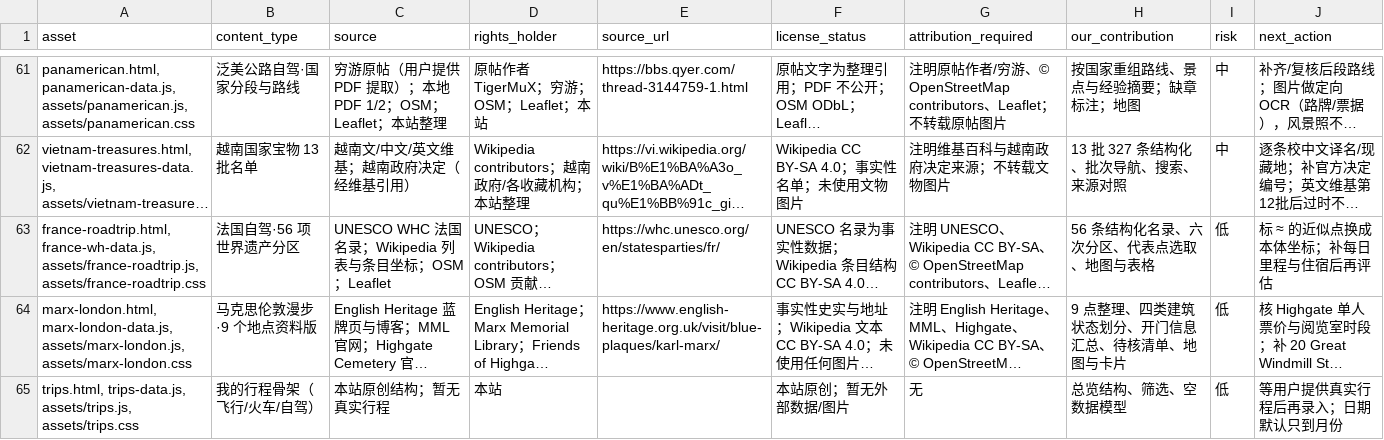
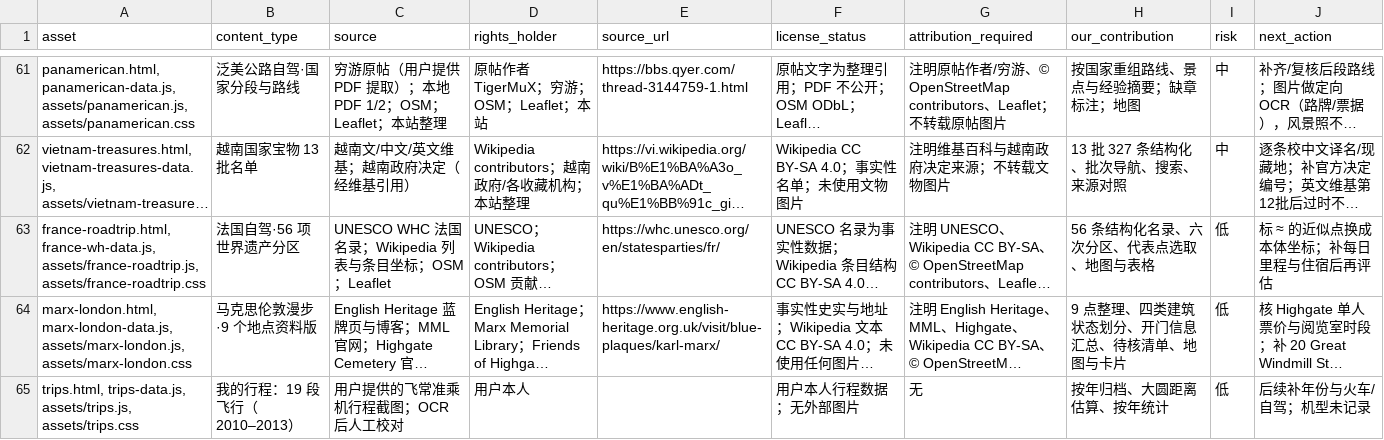
Before and after one commit to manongchopin/guobao, a CSV file: rights-audit.csv, drawn as a sheet; only a part is shown, gaps mark what is left out; long unchanged cells end in …; the diff names each change by its address in the sheet, - before the commit and + after, or states it on an @@ line.

```diff
--- a/rights-audit.csv
+++ b/rights-audit.csv
-B65 (content_type): 我的行程骨架（飞行/火车/自驾）
+B65 (content_type): 我的行程：19 段飞行（2010–2013）
-C65 (source): 本站原创结构；暂无真实行程
+C65 (source): 用户提供的飞常准乘机行程截图；OCR 后人工校对
-D65 (rights_holder): 本站
+D65 (rights_holder): 用户本人
-F65 (license_status): 本站原创；暂无外部数据/图片
+F65 (license_status): 用户本人行程数据；无外部图片
-H65 (our_contribution): 总览结构、筛选、空数据模型
+H65 (our_contribution): 按年归档、大圆距离估算、按年统计
-J65 (next_action): 等用户提供真实行程后再录入；日期默认只到月份
+J65 (next_action): 后续补年份与火车/自驾；机型未记录
```
Also changed, not shown: 6 other files.
